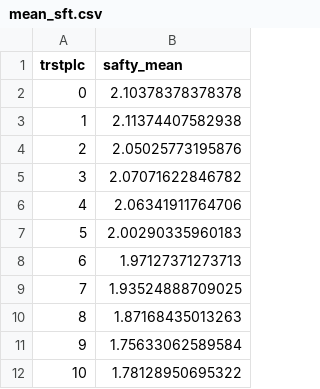
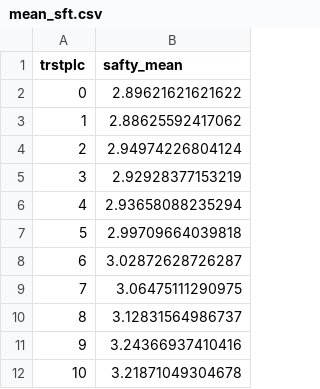
Before and after one commit to DataAccess2020/CE1_Korotkikh_Maletskii, a CSV file: Data_preproc/mean_sft.csv, drawn as a sheet.

Commit message:
Changed mean

```diff
--- a/Data_preproc/mean_sft.csv
+++ b/Data_preproc/mean_sft.csv
@@ -1,12 +1,12 @@
 trstplc,safty_mean
-0,2.10378378378378
-1,2.11374407582938
-2,2.05025773195876
-3,2.07071622846782
-4,2.06341911764706
-5,2.00290335960183
-6,1.97127371273713
-7,1.93524888709025
-8,1.87168435013263
-9,1.75633062589584
-10,1.78128950695322
+0,2.89621621621622
+1,2.88625592417062
+2,2.94974226804124
+3,2.92928377153219
+4,2.93658088235294
+5,2.99709664039818
+6,3.02872628726287
+7,3.06475111290975
+8,3.12831564986737
+9,3.24366937410416
+10,3.21871049304678
```
